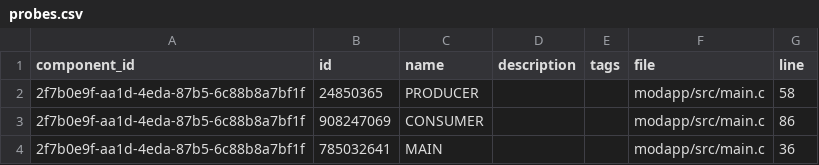
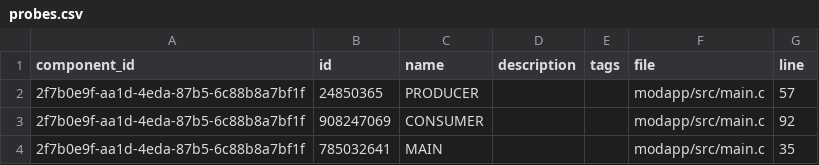
Before and after one commit to auxoncorp/modality-zephyr, a CSV file: modality-manifests/probes.csv, drawn as a sheet.

```diff
--- a/modality-manifests/probes.csv
+++ b/modality-manifests/probes.csv
@@ -1,4 +1,4 @@
 component_id,id,name,description,tags,file,line
-2f7b0e9f-aa1d-4eda-87b5-6c88b8a7bf1f,24850365,PRODUCER,,,modapp/src/main.c,58
-2f7b0e9f-aa1d-4eda-87b5-6c88b8a7bf1f,908247069,CONSUMER,,,modapp/src/main.c,86
-2f7b0e9f-aa1d-4eda-87b5-6c88b8a7bf1f,785032641,MAIN,,,modapp/src/main.c,36
+2f7b0e9f-aa1d-4eda-87b5-6c88b8a7bf1f,24850365,PRODUCER,,,modapp/src/main.c,57
+2f7b0e9f-aa1d-4eda-87b5-6c88b8a7bf1f,908247069,CONSUMER,,,modapp/src/main.c,92
+2f7b0e9f-aa1d-4eda-87b5-6c88b8a7bf1f,785032641,MAIN,,,modapp/src/main.c,35
```
Also changed, not shown: modality-manifests/events.csv, 11 other files.
